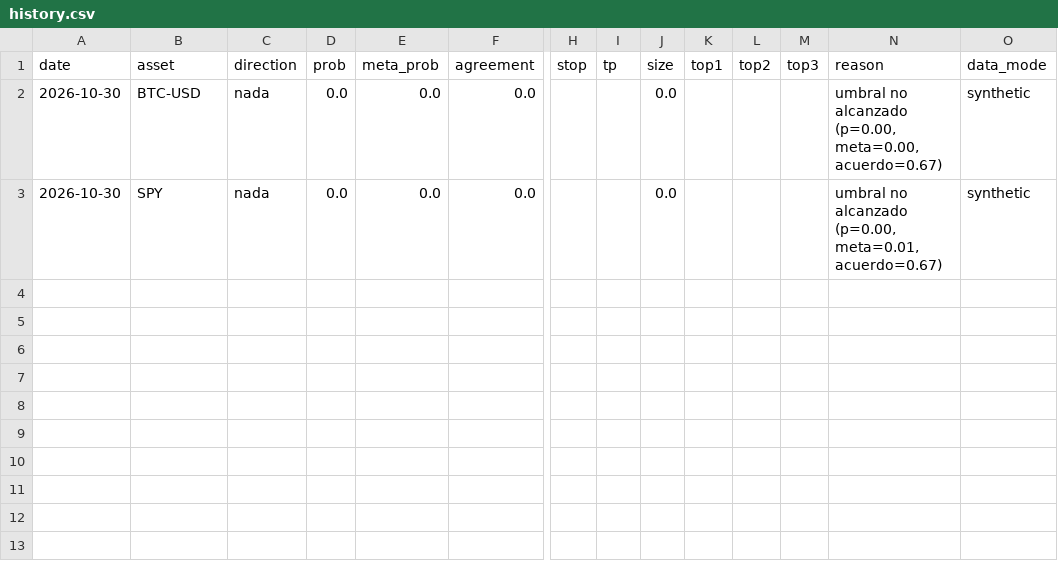
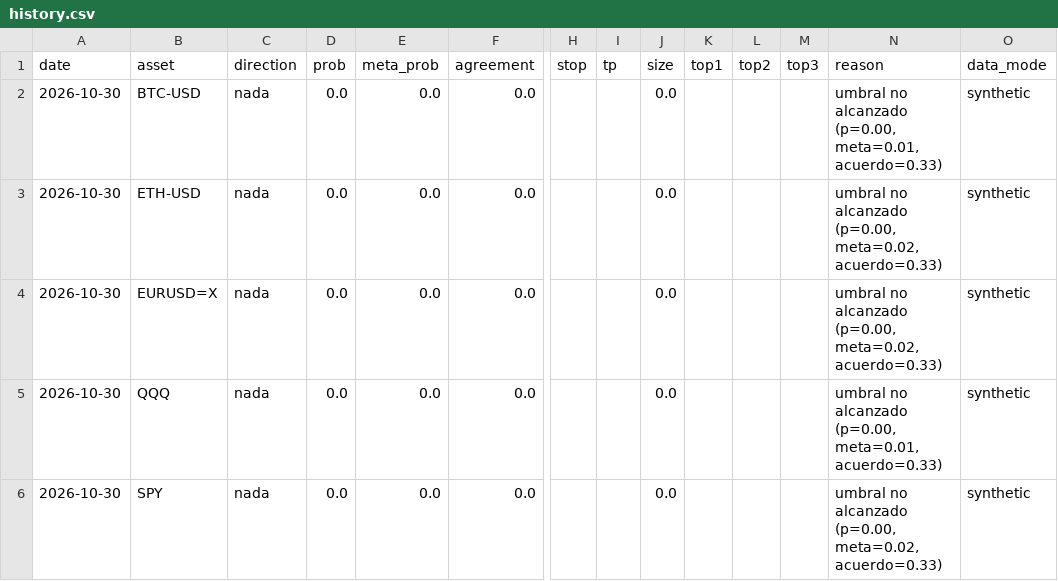
Before and after one commit to joeldaviddfm-collab/ALAIOT, a CSV file: quant-signal-engine/signals/history.csv, drawn as a sheet; only a part is shown, gaps mark what is left out; addresses are those after the commit; rows hold the shown columns only; the diff names each change by its address in the sheet, - before the commit and + after, or states it on an @@ line.

```diff
--- a/quant-signal-engine/signals/history.csv
+++ b/quant-signal-engine/signals/history.csv
-N2 (reason): …alcanzado (p=0.00, meta=0.00, acuerdo=0.67)
+N2 (reason): …alcanzado (p=0.00, meta=0.01, acuerdo=0.33)
+row 3: 2026-10-30 | ETH-USD | nada | 0.0 | 0.0 | 0.0 |  |  | 0.0 |  |  |  | umbral no alcanzado (p=0.00, meta=0.02, acuerdo=0.33) | synthetic
+row 4: 2026-10-30 | EURUSD=X | nada | 0.0 | 0.0 | 0.0 |  |  | 0.0 |  |  |  | umbral no alcanzado (p=0.00, meta=0.02, acuerdo=0.33) | synthetic
+row 5: 2026-10-30 | QQQ | nada | 0.0 | 0.0 | 0.0 |  |  | 0.0 |  |  |  | umbral no alcanzado (p=0.00, meta=0.01, acuerdo=0.33) | synthetic
-N6 (reason): …alcanzado (p=0.00, meta=0.01, acuerdo=0.67)
+N6 (reason): …alcanzado (p=0.00, meta=0.02, acuerdo=0.33)
```
Also changed, not shown: quant-signal-engine/signals/latest.csv, 14 other files.
